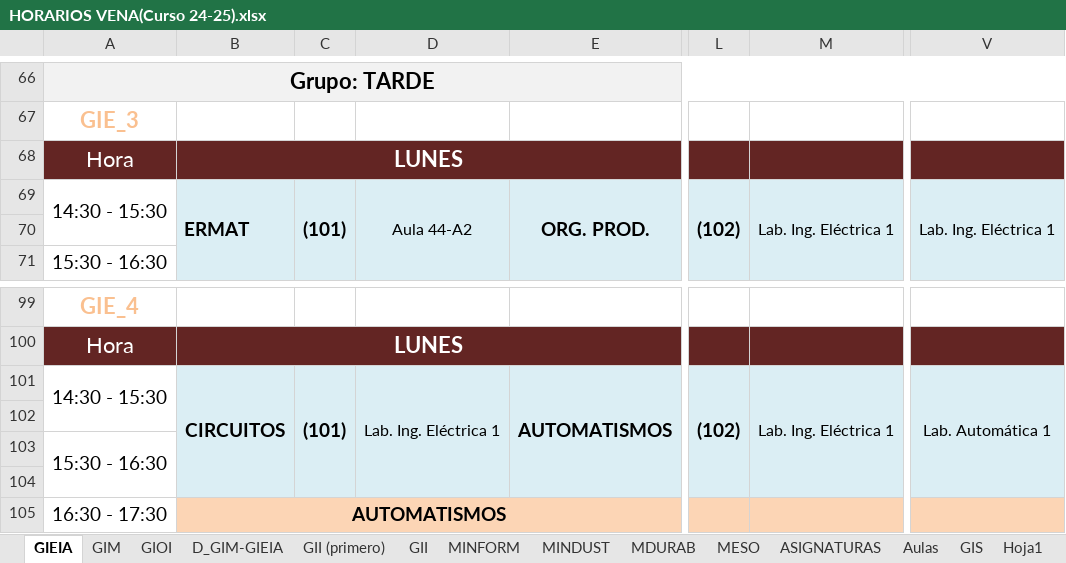
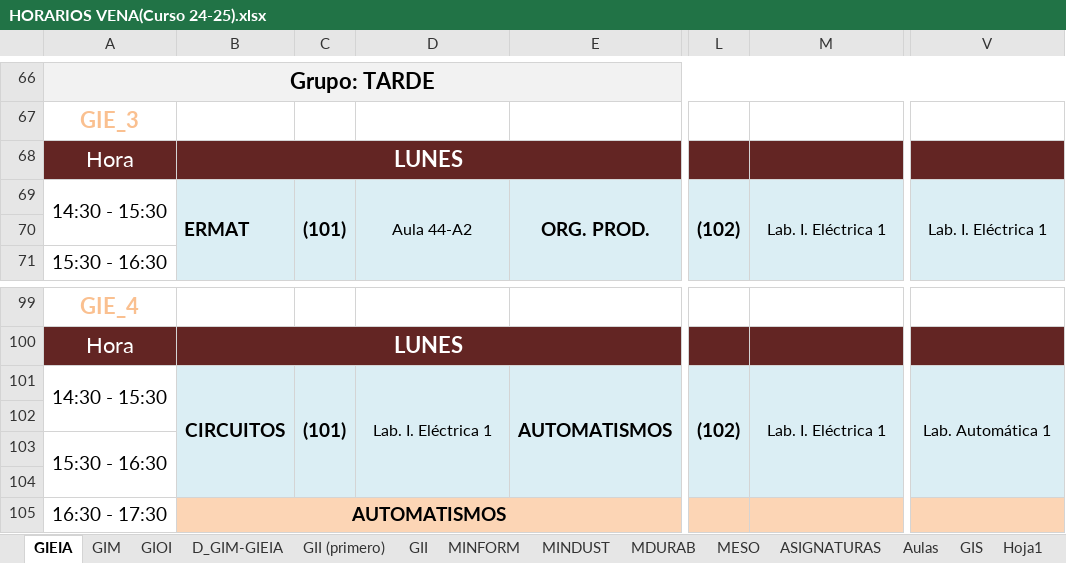
Before and after one commit to rebecacuestaestepar/Trabajo-Fin-de-Grado-2025-2026, an Excel workbook: prototipos/HORARIOS VENA(Curso 24-25).xlsx, sheet GIEIA, drawn as a sheet; only a part is shown, gaps mark what is left out; values as stored, in another font and other column widths than the file's, no borders; the diff names each change by its address in the sheet, - before the commit and + after, or states it on an @@ line.

```diff
--- a/prototipos/HORARIOS VENA(Curso 24-25).xlsx (sheet GIEIA)
+++ b/prototipos/HORARIOS VENA(Curso 24-25).xlsx (sheet GIEIA)
-M69: Lab. Ing. Eléctrica 1
+M69: Lab. I. Eléctrica 1
-V69: Lab. Ing. Eléctrica 1
+V69: Lab. I. Eléctrica 1
-D101: Lab. Ing. Eléctrica 1
+D101: Lab. I. Eléctrica 1
-M101: Lab. Ing. Eléctrica 1
+M101: Lab. I. Eléctrica 1
```
Also changed, not shown: sheet GIM, sheet ASIGNATURAS, sheet Aulas.
